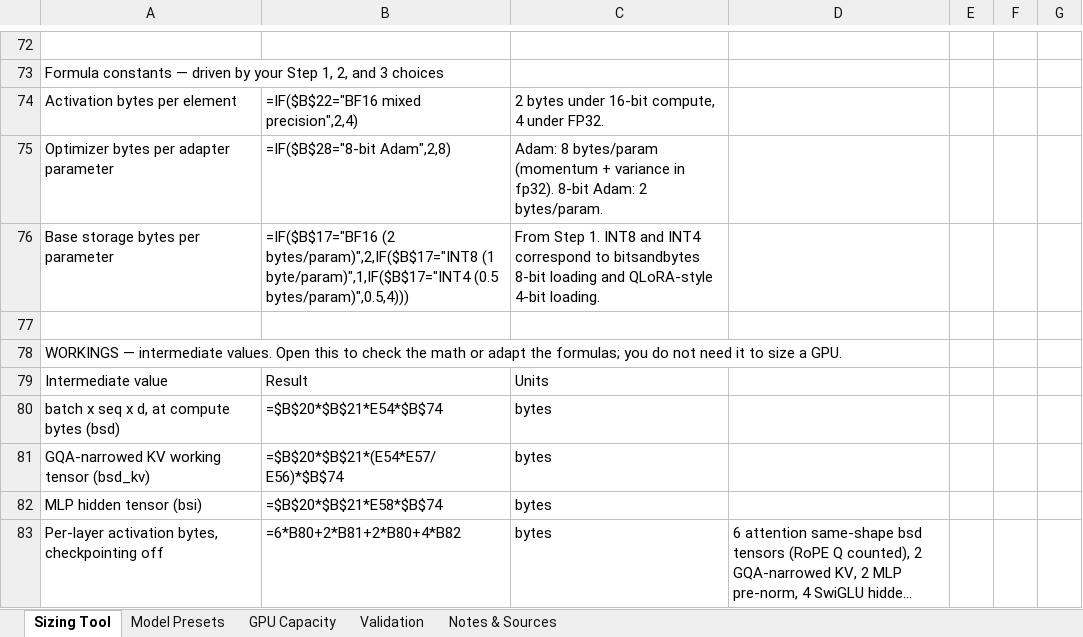
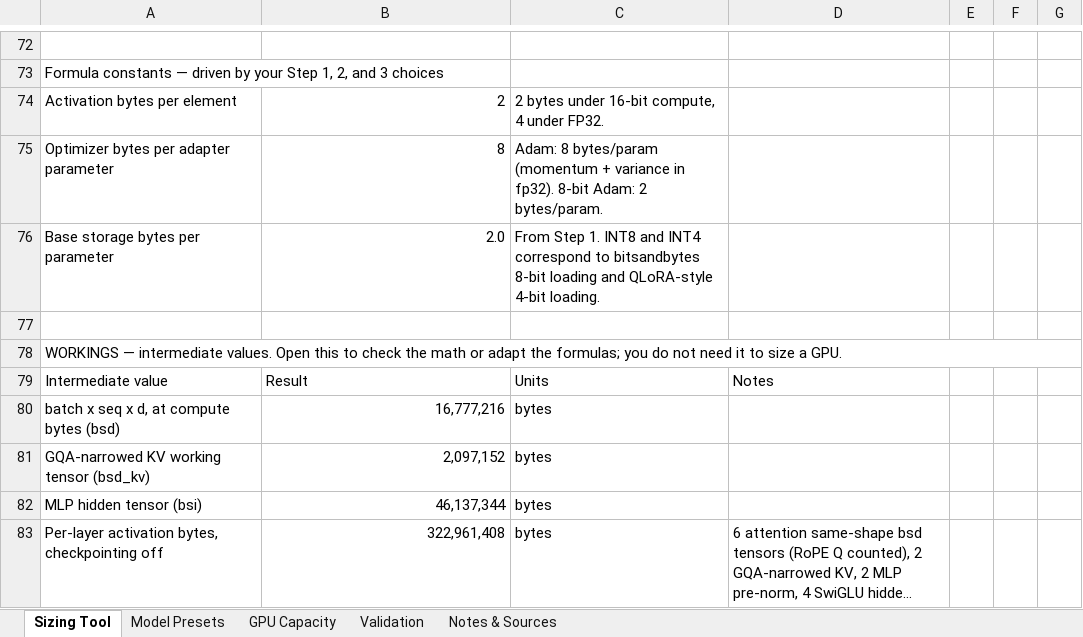
Before and after one commit to odog96/gpu-sizing-playbook, an Excel workbook: gpu-finetune-memory-sizing.xlsx, sheet Sizing Tool, drawn as a sheet; only a part is shown, gaps mark what is left out; long unchanged cells end in …; values as stored, in another font and other column widths than the file's, no cell formats; formulas without a stored value are shown as written; conditional formats not drawn; the diff covers the shown part only; the diff names each change by its address in the sheet, - before the commit and + after, or states it on an @@ line.

```diff
--- a/gpu-finetune-memory-sizing.xlsx (sheet Sizing Tool)
+++ b/gpu-finetune-memory-sizing.xlsx (sheet Sizing Tool)
-B74: =IF($B$22="BF16 mixed precision",2,4)
+B74: 2
-B75: =IF($B$28="8-bit Adam",2,8)
+B75: 8
-B76: =IF($B$17="BF16 (2 bytes/param)",2,IF($B$17="INT8 (1 byte/param)",1,IF($B$17="INT4 (0.5 bytes/param)",0.5,4)))
+B76: 2.0
+A78:G78 merged
-D79: (empty)
+D79: Notes
-B80: =$B$20*$B$21*E54*$B$74
+B80: 16,777,216
-B81: =$B$20*$B$21*(E54*E57/E56)*$B$74
+B81: 2,097,152
-B82: =$B$20*$B$21*E58*$B$74
+B82: 46,137,344
-B83: =6*B80+2*B81+2*B80+4*B82
+B83: 322,961,408
```
Also changed, not shown: 1 added row, 1 removed row and 59 edited cells elsewhere in this sheet, sheet Validation, sheet GPU Capacity, sheet Model Presets, sheet Notes & Sources, cell formats.
